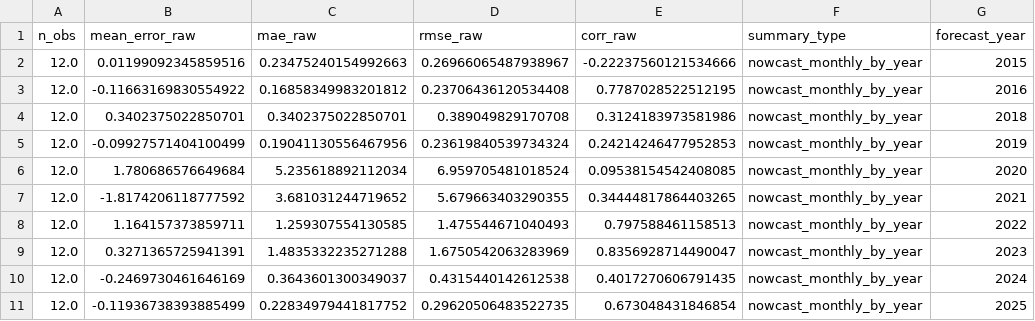
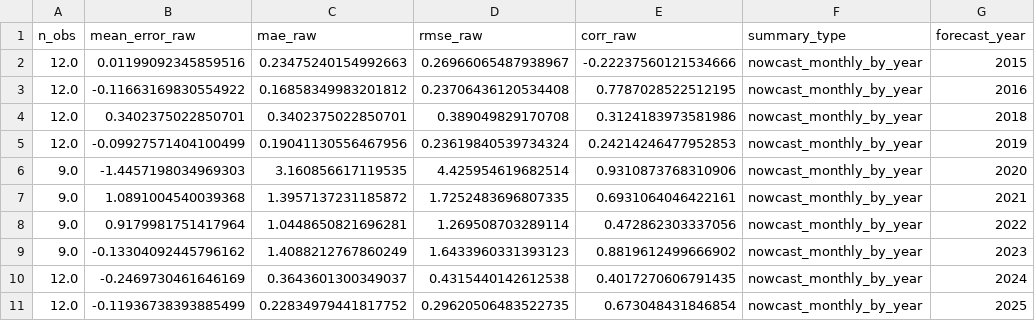
Before and after one commit to isebelladai-oss/Dynamic-Factor-Model-For-Nowcasting, a CSV file: 02_rolling_window_nowcasting/汇总结果/nowcast_monthly_by_year_metrics.csv, drawn as a sheet; removed rows and columns are numbered as before the commit, all else as after; the diff names each change by its address in the sheet, - before the commit and + after, or states it on an @@ line.

```diff
--- a/02_rolling_window_nowcasting/汇总结果/nowcast_monthly_by_year_metrics.csv
+++ b/02_rolling_window_nowcasting/汇总结果/nowcast_monthly_by_year_metrics.csv
-row 6: 12.0 | 1.780686576649684 | 5.235618892112034 | 6.959705481018524 | 0.09538154542408085 | nowcast_monthly_by_year | 2020
-row 7: 12.0 | -1.8174206118777592 | 3.681031244719652 | 5.679663403290355 | 0.34444817864403265 | nowcast_monthly_by_year | 2021
-row 8: 12.0 | 1.164157373859711 | 1.259307554130585 | 1.475544671040493 | 0.797588461158513 | nowcast_monthly_by_year | 2022
-row 9: 12.0 | 0.3271365725941391 | 1.4835332235271288 | 1.6750542063283969 | 0.8356928714490047 | nowcast_monthly_by_year | 2023
+row 6: 9.0 | -1.4457198034969303 | 3.160856617119535 | 4.425954619682514 | 0.9310873768310906 | nowcast_monthly_by_year | 2020
+row 7: 9.0 | 1.0891004540039368 | 1.3957137231185872 | 1.7252483696807335 | 0.6931064046422161 | nowcast_monthly_by_year | 2021
+row 8: 9.0 | 0.9179981751417964 | 1.0448650821696281 | 1.269508703289114 | 0.472862303337056 | nowcast_monthly_by_year | 2022
+row 9: 9.0 | -0.13304092445796162 | 1.4088212767860249 | 1.6433960331393123 | 0.8819612499666902 | nowcast_monthly_by_year | 2023
```
Also changed, not shown: 02_rolling_window_nowcasting/汇总结果/filter_monthly_by_window_metrics.csv, 02_rolling_window_nowcasting/汇总结果/nowcast_monthly_by_horizon_0_2_metrics.csv, 15 other files.
